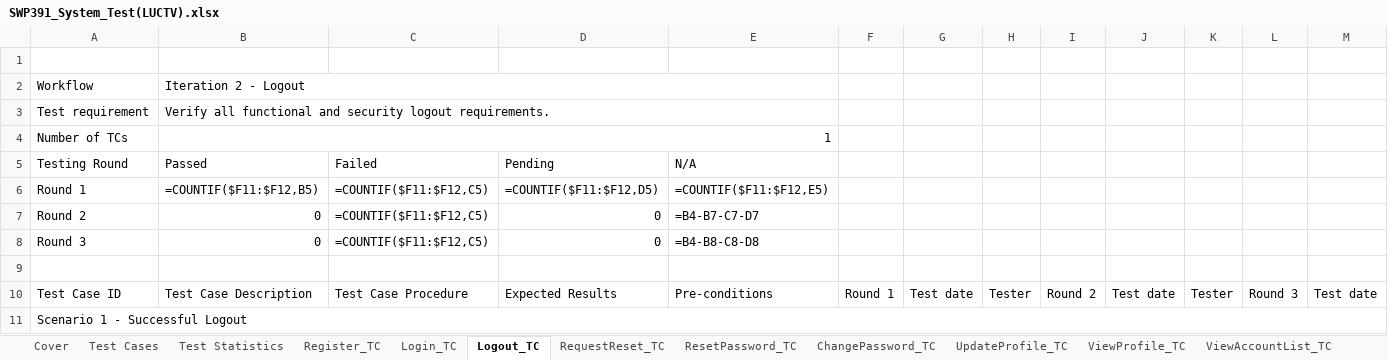
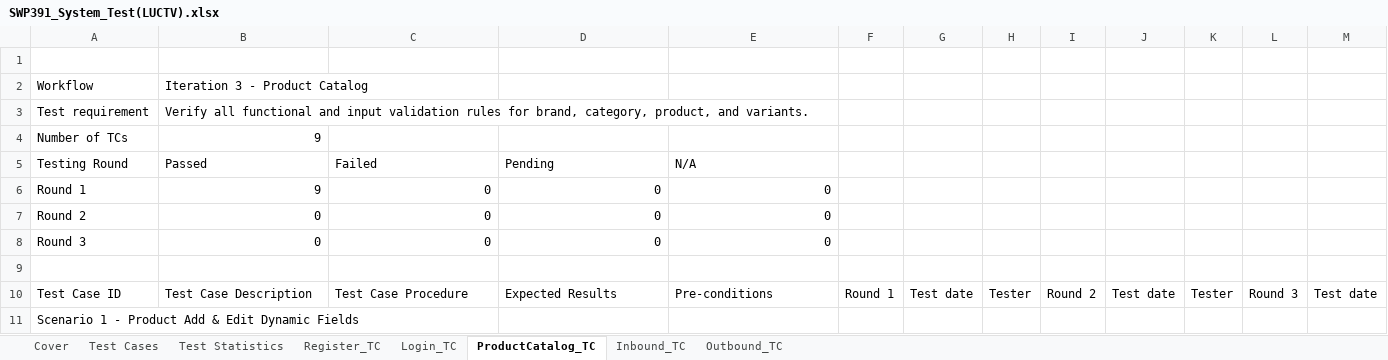
Before and after one commit to LeDangDuyw/SWP391, an Excel workbook: SWP391_System_Test(LUCTV).xlsx, sheet ProductCatalog_TC, drawn as a sheet; only a part is shown; values as stored, in another font and other column widths than the file's, no cell formats; formulas without a stored value are shown as written; removed rows and columns are numbered as before the commit, all else as after; the diff covers the shown part only; the diff names each change by its address in the sheet, - before the commit and + after, or states it on an @@ line.

```diff
--- a/SWP391_System_Test(LUCTV).xlsx (sheet ProductCatalog_TC)
+++ b/SWP391_System_Test(LUCTV).xlsx (sheet ProductCatalog_TC)
-sheet tab: Logout_TC
+sheet tab: ProductCatalog_TC
-sheet tab: RequestReset_TC
+sheet tab: Inbound_TC
-sheet tab: ResetPassword_TC
+sheet tab: Outbound_TC
-sheet tab: ChangePassword_TC
-sheet tab: UpdateProfile_TC
-sheet tab: ViewProfile_TC
-sheet tab: ViewAccountList_TC
-B2: Iteration 2 - Logout
+B2: Iteration 3 - Product Catalog
-B2:E2 merged
-B3: …functional and security logout requirements.
+B3: …functional and input validation rules for brand, category, product, and variants.
-B3:E3 merged
-B4: 1
+B4: 9
-B4:E4 merged
-B6: =COUNTIF($F11:$F12,B5)
+B6: 9
-C6:C8: =COUNTIF($F11:$F12,C5)
+C6:C8: 0
-D6: =COUNTIF($F11:$F12,D5)
+D6: 0
-E6: =COUNTIF($F11:$F12,E5)
+E6: 0
-E7: =B4-B7-C7-D7
+E7: 0
-E8: =B4-B8-C8-D8
+E8: 0
-A11: Scenario 1 - Successful Logout
+A11: Scenario 1 - Product Add & Edit Dynamic Fields
-A11:O11 merged
```
Also changed, not shown: 9 added rows and 7 edited cells elsewhere in this sheet, sheet Test Cases, sheet Test Statistics, sheet Inbound_TC, sheet Outbound_TC, sheet Register_TC, sheet Login_TC, 1 more sheet, other sheet tabs, cell formats, 19 other files.
